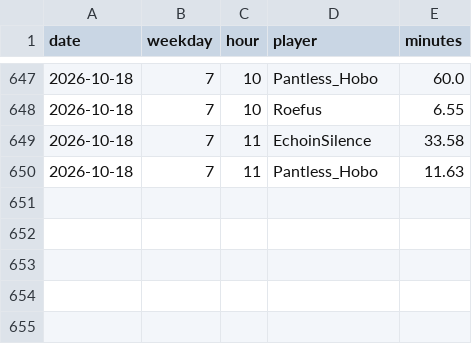
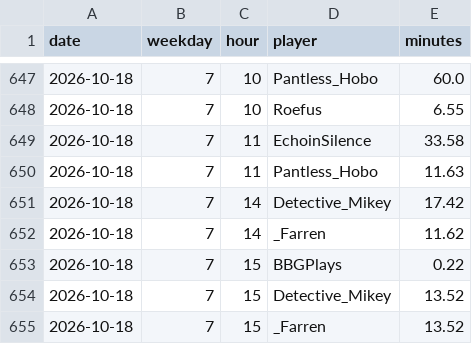
Before and after one commit to mathijsboogaert/Voxel, a CSV file: docs/data/voxel-hourly.csv, drawn as a sheet; only a part is shown, gaps mark what is left out.

```diff
--- a/docs/data/voxel-hourly.csv
+++ b/docs/data/voxel-hourly.csv
@@ -650 +650,6 @@ date,weekday,hour,player,minutes
 2026-10-18,7,11,Pantless_Hobo,11.63
+2026-10-18,7,14,Detective_Mikey,17.42
+2026-10-18,7,14,_Farren,11.62
+2026-10-18,7,15,BBGPlays,0.22
+2026-10-18,7,15,Detective_Mikey,13.52
+2026-10-18,7,15,_Farren,13.52
```
Also changed, not shown: docs/data/voxel-events.csv, docs/data/voxel-sessions.csv, 1 other file.
